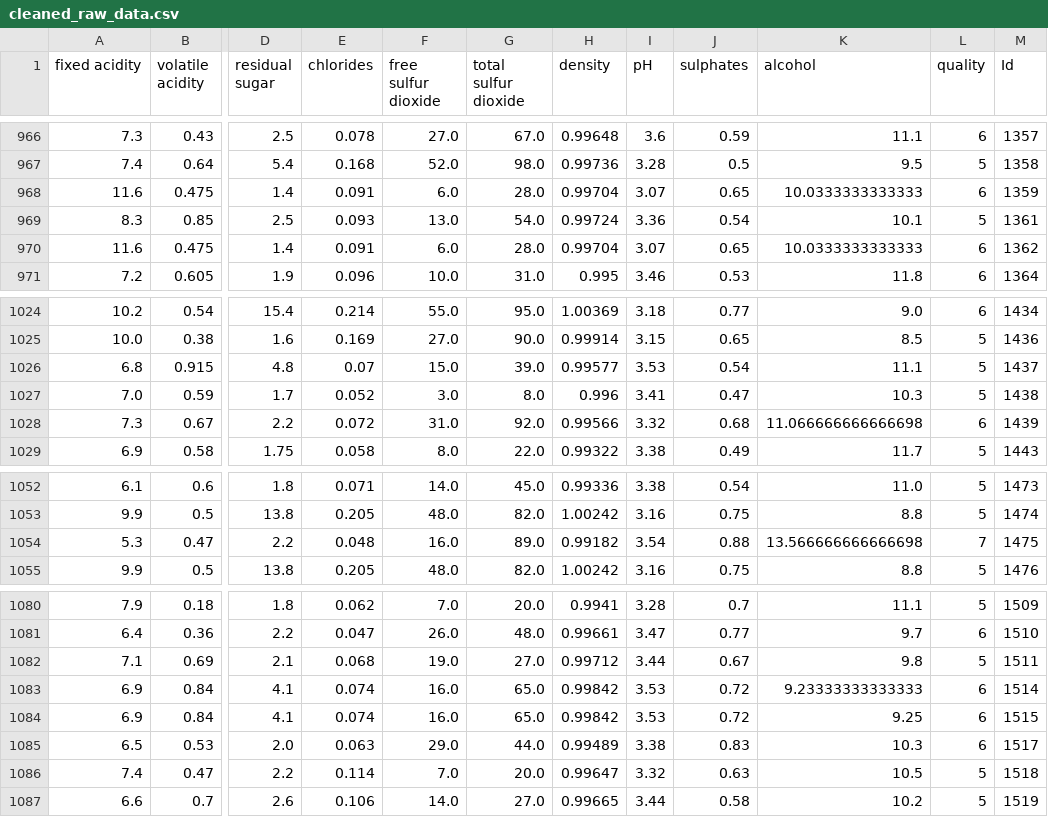
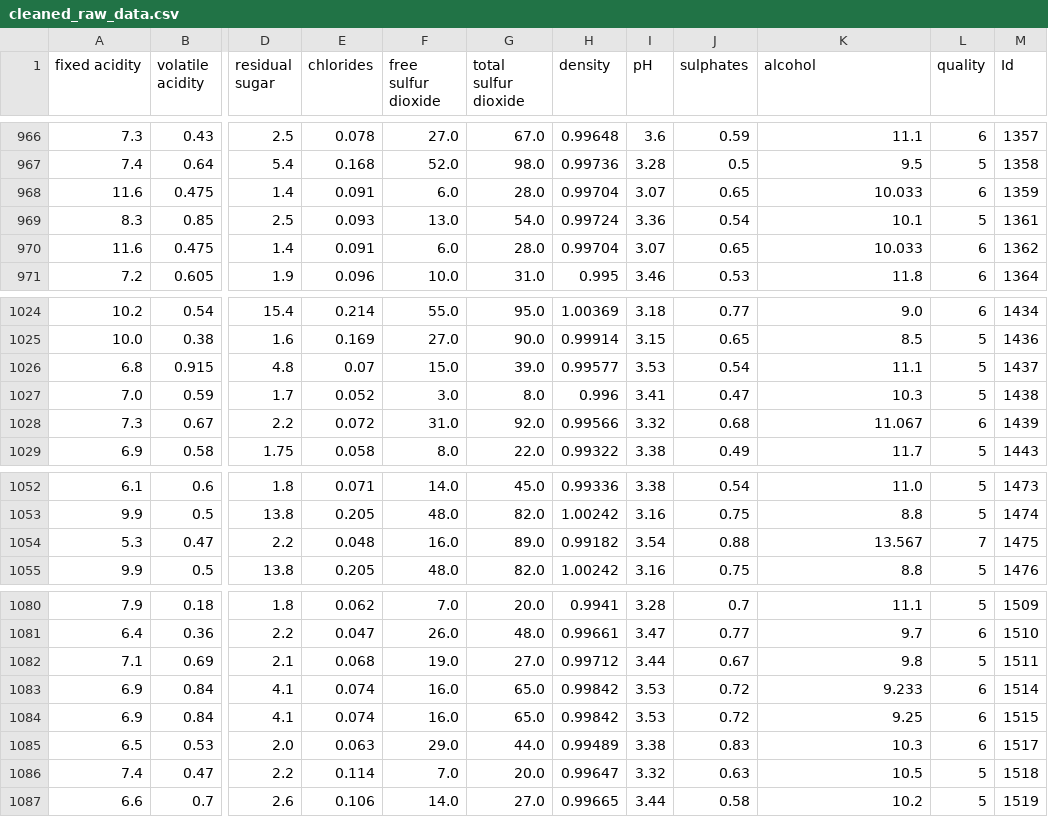
Before and after one commit to rwittrock/DM_ML_finalproject, a CSV file: datasets/cleaned_raw_data.csv, drawn as a sheet; only a part is shown, gaps mark what is left out; the diff names each change by its address in the sheet, - before the commit and + after, or states it on an @@ line.

Commit message:
correct clean data and other things

```diff
--- a/datasets/cleaned_raw_data.csv
+++ b/datasets/cleaned_raw_data.csv
-K968 (alcohol): 10.0333333333333
+K968 (alcohol): 10.033
-K970 (alcohol): 10.0333333333333
+K970 (alcohol): 10.033
-K1028 (alcohol): 11.066666666666698
+K1028 (alcohol): 11.067
-K1054 (alcohol): 13.566666666666698
+K1054 (alcohol): 13.567
-K1083 (alcohol): 9.23333333333333
+K1083 (alcohol): 9.233
```
Also changed, not shown: 3 other files.
